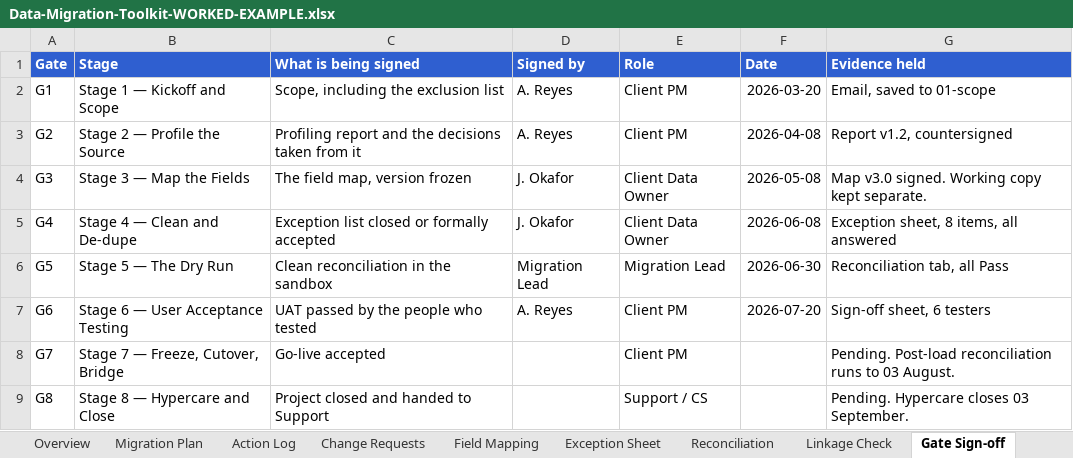
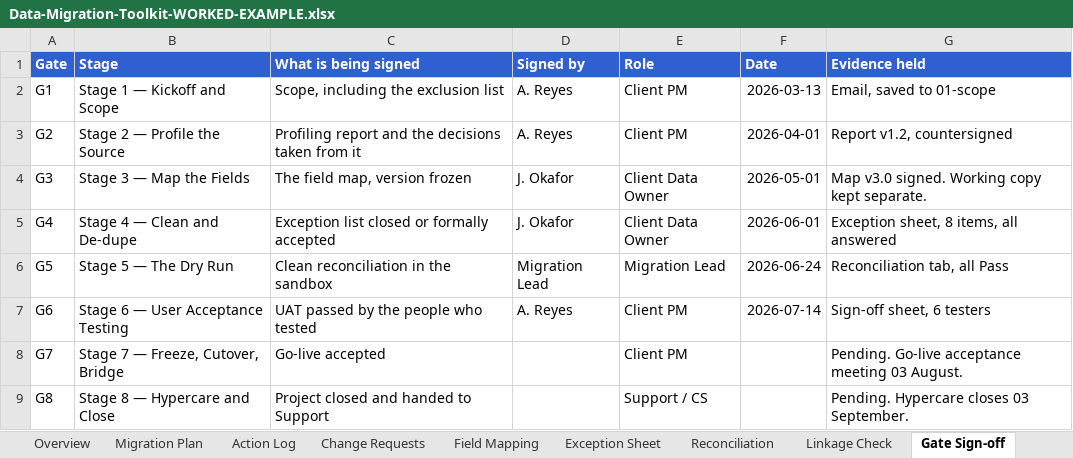
Before and after one commit to michaelnocito/analyst-prep-kit, an Excel workbook: guides/data-migration-stages/toolkit/Data-Migration-Toolkit-WORKED-EXAMPLE.xlsx, sheet Gate Sign-off, drawn as a sheet; values as stored, in another font and other column widths than the file's, no borders; the diff names each change by its address in the sheet, - before the commit and + after, or states it on an @@ line.

```diff
--- a/guides/data-migration-stages/toolkit/Data-Migration-Toolkit-WORKED-EXAMPLE.xlsx (sheet Gate Sign-off)
+++ b/guides/data-migration-stages/toolkit/Data-Migration-Toolkit-WORKED-EXAMPLE.xlsx (sheet Gate Sign-off)
-F2 (Date): 2026-03-20
+F2 (Date): 2026-03-13
-F3 (Date): 2026-04-08
+F3 (Date): 2026-04-01
-F4 (Date): 2026-05-08
+F4 (Date): 2026-05-01
-F5 (Date): 2026-06-08
+F5 (Date): 2026-06-01
-F6 (Date): 2026-06-30
+F6 (Date): 2026-06-24
-F7 (Date): 2026-07-20
+F7 (Date): 2026-07-14
-G8 (Evidence held): Pending. Post-load reconciliation runs to 03 August.
+G8 (Evidence held): Pending. Go-live acceptance meeting 03 August.
```
Also changed, not shown: sheet Migration Plan, sheet Action Log, sheet Overview, sheet Field Mapping, sheet Change Requests, sheet Exception Sheet, 1 more sheet, guides/data-migration-stages/toolkit/Data-Migration-Toolkit-TEMPLATE.xlsx, guides/data-migration-stages/toolkit/Migration-Gate-Sign-off-Sheet.xlsx, 4 other files.
